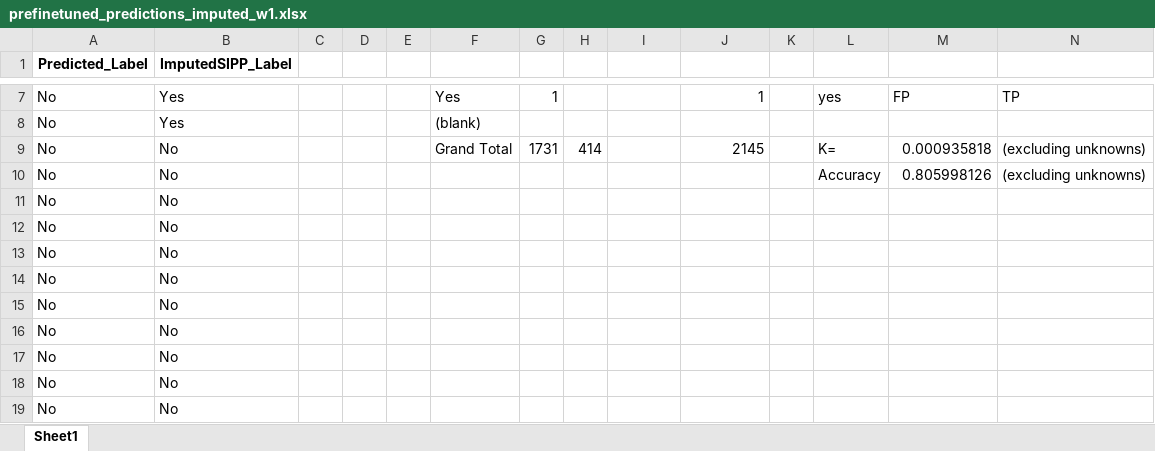
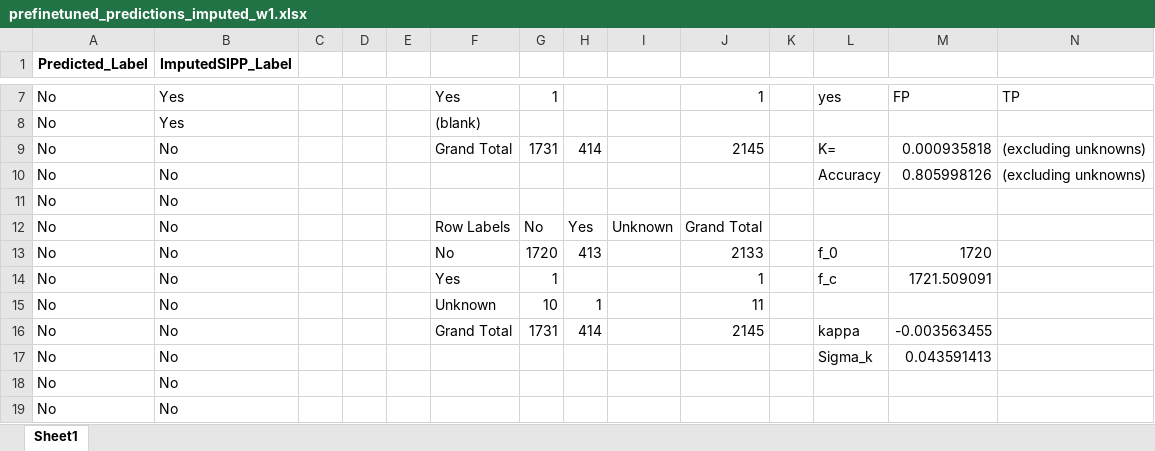
Before and after one commit to UjjayiniDas/LLM-NLPOR-Work, an Excel workbook: Predictions_QWEN0.5B/wave1_all_predictionsFINAL/prefinetuned_predictions_imputed_w1.xlsx, sheet Sheet1, drawn as a sheet; only a part is shown, gaps mark what is left out; values as stored, in another font and other column widths than the file's, no borders; charts and pictures not drawn; removed rows and columns are numbered as before the commit, all else as after; the diff names each change by its address in the sheet, - before the commit and + after, or states it on an @@ line.

Commit message:
Updated Sigma_kappa

```diff
--- a/Predictions_QWEN0.5B/wave1_all_predictionsFINAL/prefinetuned_predictions_imputed_w1.xlsx (sheet Sheet1)
+++ b/Predictions_QWEN0.5B/wave1_all_predictionsFINAL/prefinetuned_predictions_imputed_w1.xlsx (sheet Sheet1)
-row 12: No | No
-row 13: No | No
-row 14: No | No
-row 15: No | No
+row 12: No | No |  |  |  | Row Labels | No | Yes | Unknown | Grand Total
+row 13: No | No |  |  |  | No | 1720 | 413 |  | 2133 |  | f_0 | 1720
+row 14: No | No |  |  |  | Yes | 1 |  |  | 1 |  | f_c | 1721.509091
-F15: (empty)
+F15: Unknown
-G15: (empty)
+G15: 10
-H15: (empty)
+H15: 1
-J15: (empty)
+J15: 11
+row 16: No | No |  |  |  | Grand Total | 1731 | 414 |  | 2145 |  | kappa | -0.003563455
-L17: (empty)
+L17: Sigma_k
-M17: (empty)
+M17: 0.043591413
```
Also changed, not shown: charts or pictures, Predictions_QWEN0.5B/wave1234_all_predictions/finetuned_predictions_imputedw1234.xlsx, Predictions_QWEN0.5B/wave1234_all_predictions/prefinetuned_predictions_imputedw1234.xlsx, 3 other files.
